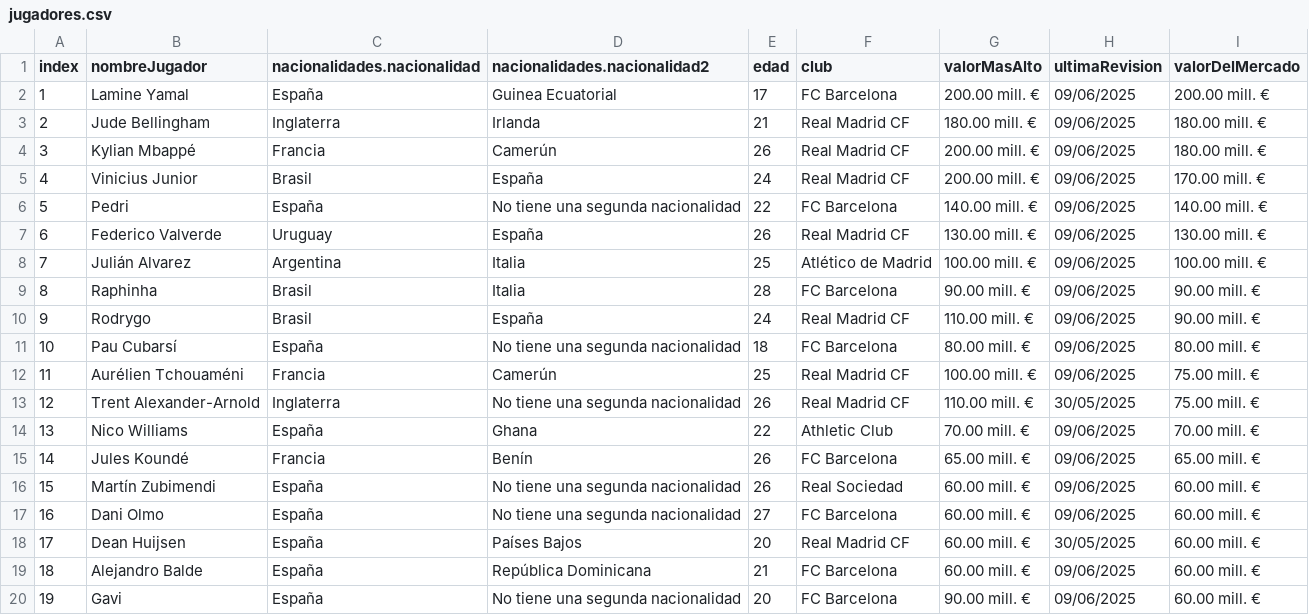
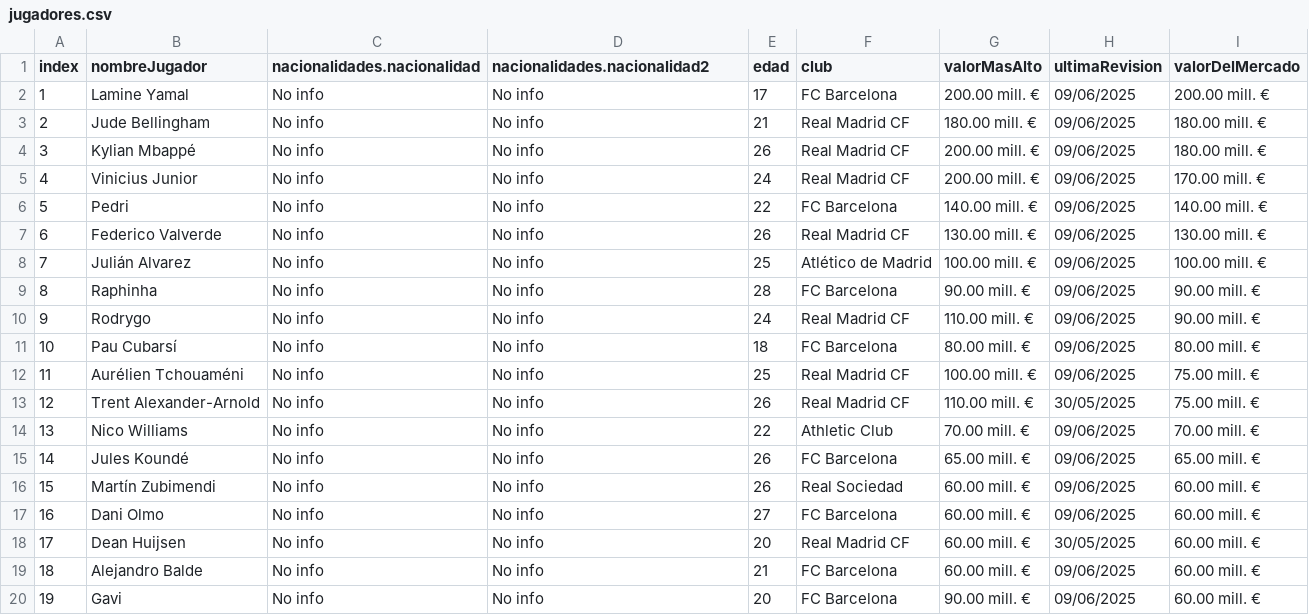
Before and after one commit to KEIRMAUZ/Jugadores, a CSV file: jugadores.csv, drawn as a sheet; only a part is shown; the diff covers the shown part only.

Commit message:
[ADD] Se cambio la estructura del JSON de jugadores para poder guardar el xlsx

```diff
--- a/jugadores.csv
+++ b/jugadores.csv
@@ -1,20 +1,20 @@
 "index","nombreJugador","nacionalidades.nacionalidad","nacionalidades.nacionalidad2","edad","club","valorMasAlto","ultimaRevision","valorDelMercado"
-"1","Lamine Yamal","España","Guinea Ecuatorial","17","FC Barcelona","200.00 mill. €","09/06/2025","200.00 mill. €"
-"2","Jude Bellingham","Inglaterra","Irlanda","21","Real Madrid CF","180.00 mill. €","09/06/2025","180.00 mill. €"
-"3","Kylian Mbappé","Francia","Camerún","26","Real Madrid CF","200.00 mill. €","09/06/2025","180.00 mill. €"
-"4","Vinicius Junior","Brasil","España","24","Real Madrid CF","200.00 mill. €","09/06/2025","170.00 mill. €"
-"5","Pedri","España","No tiene una segunda nacionalidad","22","FC Barcelona","140.00 mill. €","09/06/2025","140.00 mill. €"
-"6","Federico Valverde","Uruguay","España","26","Real Madrid CF","130.00 mill. €","09/06/2025","130.00 mill. €"
-"7","Julián Alvarez","Argentina","Italia","25","Atlético de Madrid","100.00 mill. €","09/06/2025","100.00 mill. €"
-"8","Raphinha","Brasil","Italia","28","FC Barcelona","90.00 mill. €","09/06/2025","90.00 mill. €"
-"9","Rodrygo","Brasil","España","24","Real Madrid CF","110.00 mill. €","09/06/2025","90.00 mill. €"
-"10","Pau Cubarsí","España","No tiene una segunda nacionalidad","18","FC Barcelona","80.00 mill. €","09/06/2025","80.00 mill. €"
-"11","Aurélien Tchouaméni","Francia","Camerún","25","Real Madrid CF","100.00 mill. €","09/06/2025","75.00 mill. €"
-"12","Trent Alexander-Arnold","Inglaterra","No tiene una segunda nacionalidad","26","Real Madrid CF","110.00 mill. €","30/05/2025","75.00 mill. €"
-"13","Nico Williams","España","Ghana","22","Athletic Club","70.00 mill. €","09/06/2025","70.00 mill. €"
-"14","Jules Koundé","Francia","Benín","26","FC Barcelona","65.00 mill. €","09/06/2025","65.00 mill. €"
-"15","Martín Zubimendi","España","No tiene una segunda nacionalidad","26","Real Sociedad","60.00 mill. €","09/06/2025","60.00 mill. €"
-"16","Dani Olmo","España","No tiene una segunda nacionalidad","27","FC Barcelona","60.00 mill. €","09/06/2025","60.00 mill. €"
-"17","Dean Huijsen","España","Países Bajos","20","Real Madrid CF","60.00 mill. €","30/05/2025","60.00 mill. €"
-"18","Alejandro Balde","España","República Dominicana","21","FC Barcelona","60.00 mill. €","09/06/2025","60.00 mill. €"
-"19","Gavi","España","No tiene una segunda nacionalidad","20","FC Barcelona","90.00 mill. €","09/06/2025","60.00 mill. €"
+"1","Lamine Yamal","No info","No info","17","FC Barcelona","200.00 mill. €","09/06/2025","200.00 mill. €"
+"2","Jude Bellingham","No info","No info","21","Real Madrid CF","180.00 mill. €","09/06/2025","180.00 mill. €"
+"3","Kylian Mbappé","No info","No info","26","Real Madrid CF","200.00 mill. €","09/06/2025","180.00 mill. €"
+"4","Vinicius Junior","No info","No info","24","Real Madrid CF","200.00 mill. €","09/06/2025","170.00 mill. €"
+"5","Pedri","No info","No info","22","FC Barcelona","140.00 mill. €","09/06/2025","140.00 mill. €"
+"6","Federico Valverde","No info","No info","26","Real Madrid CF","130.00 mill. €","09/06/2025","130.00 mill. €"
+"7","Julián Alvarez","No info","No info","25","Atlético de Madrid","100.00 mill. €","09/06/2025","100.00 mill. €"
+"8","Raphinha","No info","No info","28","FC Barcelona","90.00 mill. €","09/06/2025","90.00 mill. €"
+"9","Rodrygo","No info","No info","24","Real Madrid CF","110.00 mill. €","09/06/2025","90.00 mill. €"
+"10","Pau Cubarsí","No info","No info","18","FC Barcelona","80.00 mill. €","09/06/2025","80.00 mill. €"
+"11","Aurélien Tchouaméni","No info","No info","25","Real Madrid CF","100.00 mill. €","09/06/2025","75.00 mill. €"
+"12","Trent Alexander-Arnold","No info","No info","26","Real Madrid CF","110.00 mill. €","30/05/2025","75.00 mill. €"
+"13","Nico Williams","No info","No info","22","Athletic Club","70.00 mill. €","09/06/2025","70.00 mill. €"
+"14","Jules Koundé","No info","No info","26","FC Barcelona","65.00 mill. €","09/06/2025","65.00 mill. €"
+"15","Martín Zubimendi","No info","No info","26","Real Sociedad","60.00 mill. €","09/06/2025","60.00 mill. €"
+"16","Dani Olmo","No info","No info","27","FC Barcelona","60.00 mill. €","09/06/2025","60.00 mill. €"
+"17","Dean Huijsen","No info","No info","20","Real Madrid CF","60.00 mill. €","30/05/2025","60.00 mill. €"
+"18","Alejandro Balde","No info","No info","21","FC Barcelona","60.00 mill. €","09/06/2025","60.00 mill. €"
+"19","Gavi","No info","No info","20","FC Barcelona","90.00 mill. €","09/06/2025","60.00 mill. €"
```
Also changed, not shown: 162 edited cells elsewhere in this file, 4 other files.
